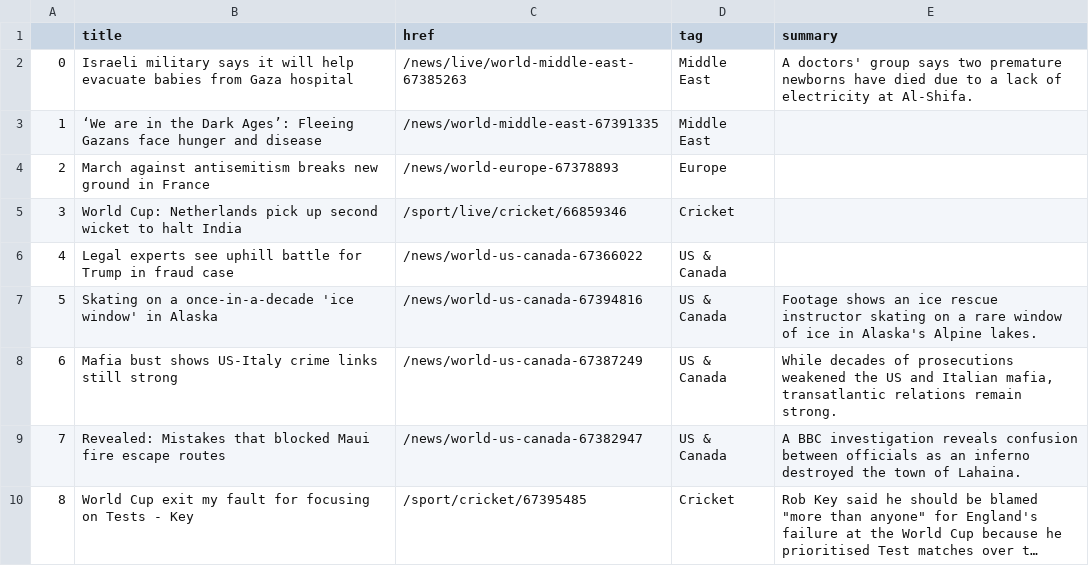
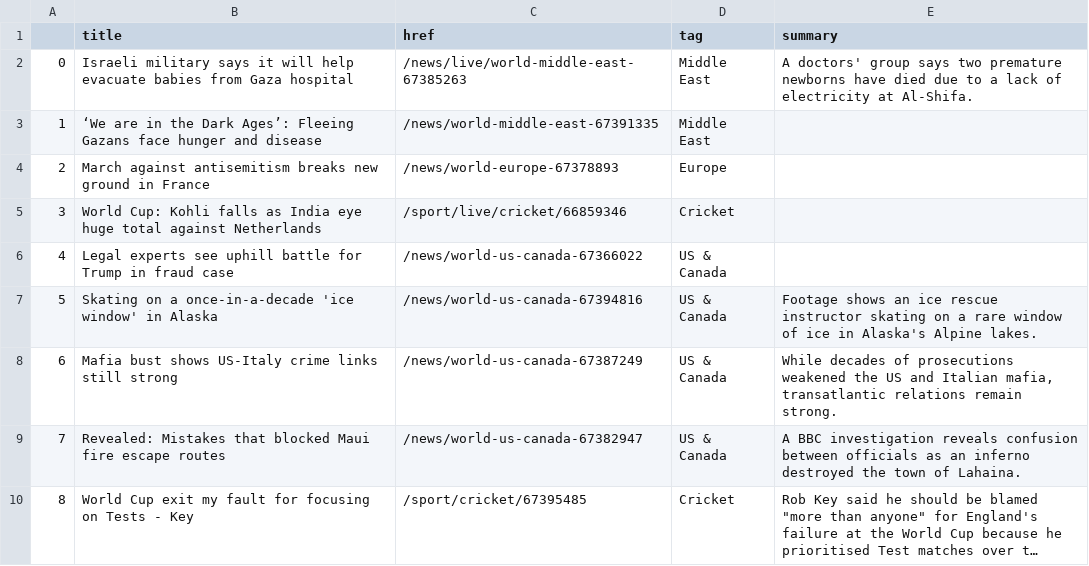
Before and after one commit to jsoma/automatic-scraper, a CSV file: bbc-headlines.csv, drawn as a sheet; only a part is shown; long unchanged cells end in ….

```diff
--- a/bbc-headlines.csv
+++ b/bbc-headlines.csv
@@ -4,3 +4,3 @@
 2,March against antisemitism breaks new ground in France,/news/world-europe-67378893,Europe,
-3,World Cup: Netherlands pick up second wicket to halt India,/sport/live/cricket/66859346,Cricket,
+3,World Cup: Kohli falls as India eye huge total against Netherlands,/sport/live/cricket/66859346,Cricket,
 4,Legal experts see uphill battle for Trump in fraud case,/news/world-us-canada-67366022,US & Canada,
```
